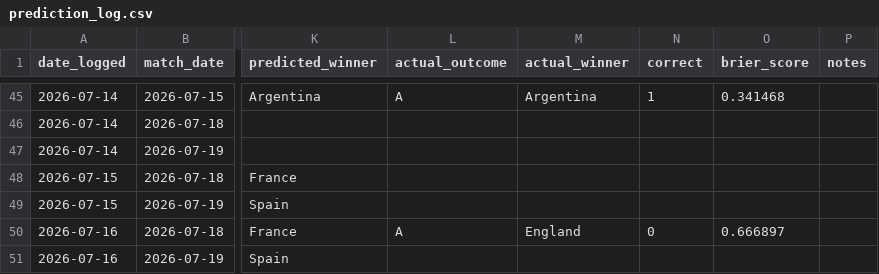
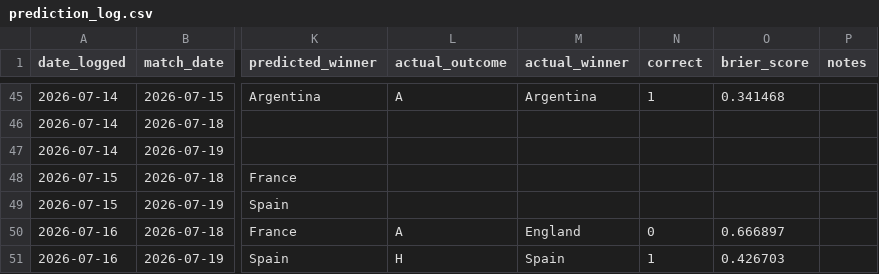
Before and after one commit to DrSanta10/FIFA-Predictor, a CSV file: data/processed/prediction_log.csv, drawn as a sheet; only a part is shown, gaps mark what is left out; the diff names each change by its address in the sheet, - before the commit and + after, or states it on an @@ line.

```diff
--- a/data/processed/prediction_log.csv
+++ b/data/processed/prediction_log.csv
-L51 (actual_outcome): (empty)
+L51 (actual_outcome): H
-M51 (actual_winner): (empty)
+M51 (actual_winner): Spain
-N51 (correct): (empty)
+N51 (correct): 1
-O51 (brier_score): (empty)
+O51 (brier_score): 0.426703
```
Also changed, not shown: data/processed/bracket_odds.csv, 2 other files.
